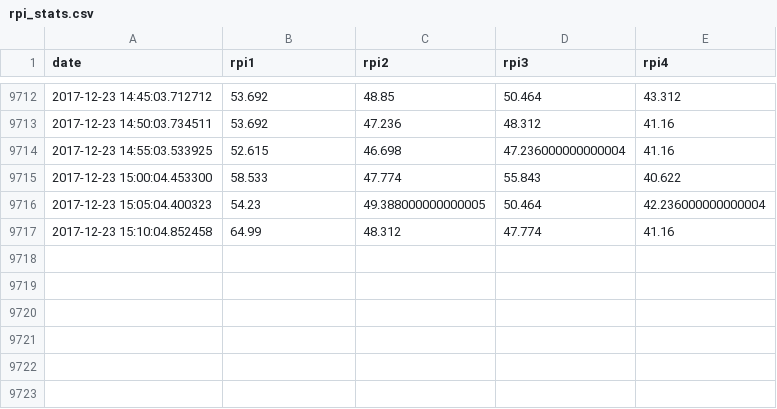
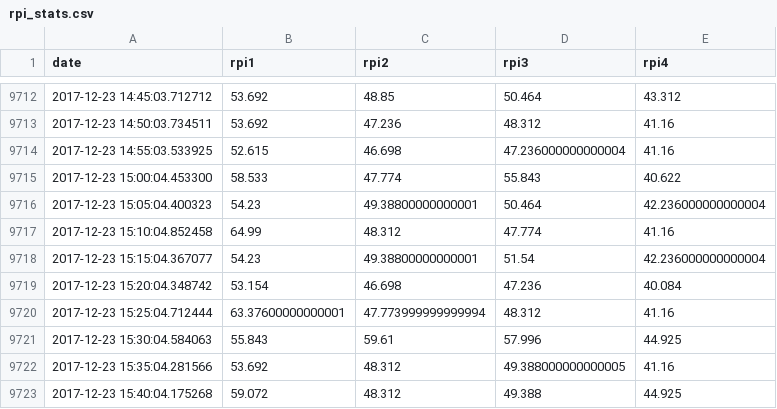
Before and after one commit to JestonBlu/Pi-Cluster, a CSV file: data/rpi_stats.csv, drawn as a sheet; only a part is shown, gaps mark what is left out.

```diff
--- a/data/rpi_stats.csv
+++ b/data/rpi_stats.csv
@@ -9715,3 +9715,9 @@ date,rpi1,rpi2,rpi3,rpi4
 2017-12-23 15:00:04.453300,58.533,47.774,55.843,40.622
-2017-12-23 15:05:04.400323,54.23,49.388000000000005,50.464,42.236000000000004
+2017-12-23 15:05:04.400323,54.23,49.38800000000001,50.464,42.236000000000004
 2017-12-23 15:10:04.852458,64.99,48.312,47.774,41.16
+2017-12-23 15:15:04.367077,54.23,49.38800000000001,51.54,42.236000000000004
+2017-12-23 15:20:04.348742,53.154,46.698,47.236,40.084
+2017-12-23 15:25:04.712444,63.37600000000001,47.773999999999994,48.312,41.16
+2017-12-23 15:30:04.584063,55.843,59.61,57.996,44.925
+2017-12-23 15:35:04.281566,53.692,48.312,49.388000000000005,41.16
+2017-12-23 15:40:04.175268,59.072,48.312,49.388,44.925
```
Also changed, not shown: 3 other files.
